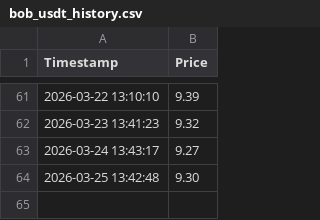
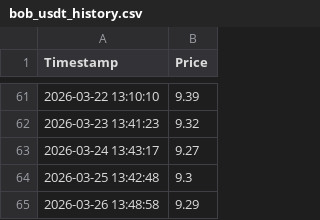
Before and after one commit to sergiobk201/get_bob_quote, a CSV file: bob_usdt_history.csv, drawn as a sheet; only a part is shown, gaps mark what is left out.

```diff
--- a/bob_usdt_history.csv
+++ b/bob_usdt_history.csv
@@ -63,2 +63,3 @@ Timestamp,Price
 2026-03-24 13:43:17,9.27
-2026-03-25 13:42:48,9.30
+2026-03-25 13:42:48,9.3
+2026-03-26 13:48:58,9.29
```
